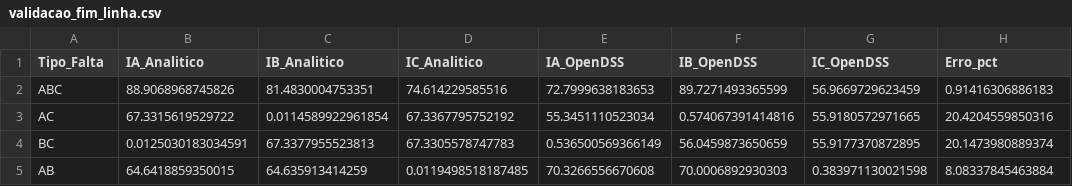
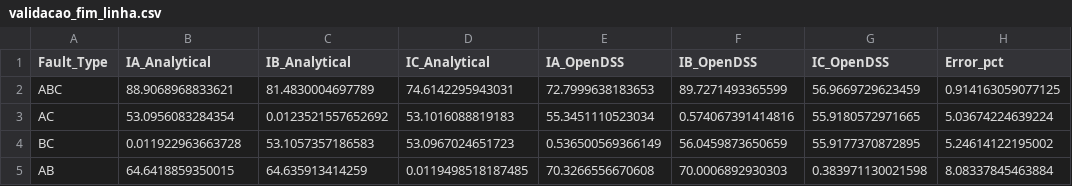
Before and after one commit to LeonardoFdSantos/Short-Circuit-TPTW, a CSV file: OpenDSS/validacao_fim_linha.csv, drawn as a sheet.

```diff
--- a/OpenDSS/validacao_fim_linha.csv
+++ b/OpenDSS/validacao_fim_linha.csv
@@ -1,5 +1,5 @@
-Tipo_Falta,IA_Analitico,IB_Analitico,IC_Analitico,IA_OpenDSS,IB_OpenDSS,IC_OpenDSS,Erro_pct
-ABC,88.9068968745826,81.4830004753351,74.614229585516,72.7999638183653,89.7271493365599,56.9669729623459,0.91416306886183
-AC,67.3315619529722,0.0114589922961854,67.3367795752192,55.3451110523034,0.574067391414816,55.9180572971665,20.4204559850316
-BC,0.0125030183034591,67.3377955523813,67.3305578747783,0.536500569366149,56.0459873650659,55.9177370872895,20.1473980889374
+Fault_Type,IA_Analytical,IB_Analytical,IC_Analytical,IA_OpenDSS,IB_OpenDSS,IC_OpenDSS,Error_pct
+ABC,88.9068968833621,81.4830004697789,74.6142295943031,72.7999638183653,89.7271493365599,56.9669729623459,0.914163059077125
+AC,53.0956083284354,0.0123521557652692,53.1016088819183,55.3451110523034,0.574067391414816,55.9180572971665,5.03674224639224
+BC,0.011922963663728,53.1057357186583,53.0967024651723,0.536500569366149,56.0459873650659,55.9177370872895,5.24614122195002
 AB,64.6418859350015,64.635913414259,0.0119498518187485,70.3266556670608,70.0006892930303,0.383971130021598,8.08337845463884
```
Also changed, not shown: OpenDSS/validacao_posicao.csv, OpenDSS/validacao_resistividade.csv, 19 other files.
